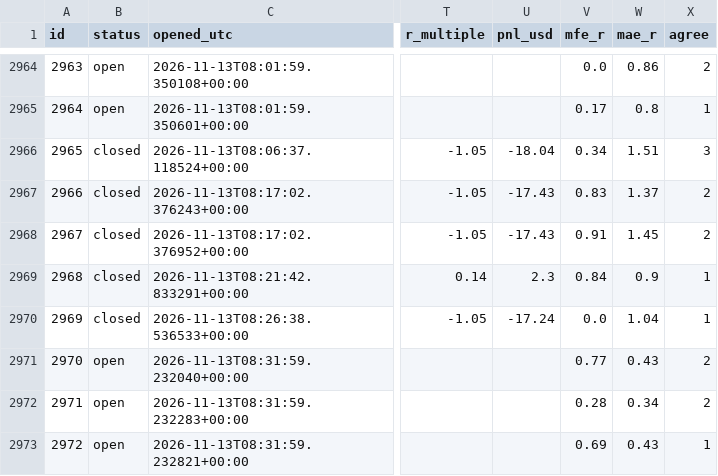
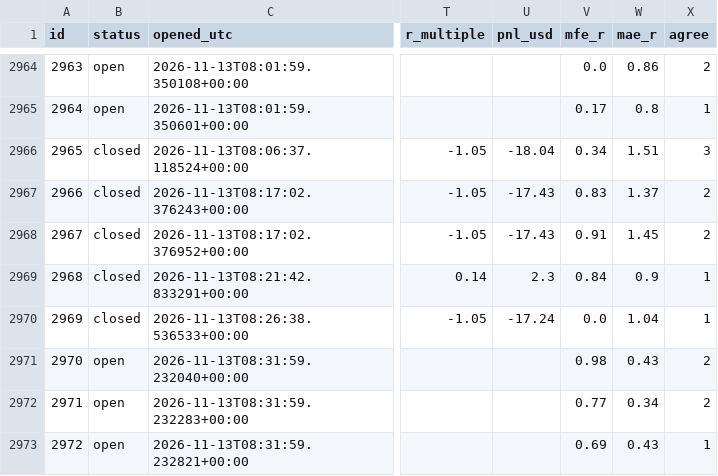
Before and after one commit to zeesshhhh/HHz, a CSV file: docs/paper_log.csv, drawn as a sheet; only a part is shown, gaps mark what is left out; the diff covers the shown part only; the diff names each change by its address in the sheet, - before the commit and + after, or states it on an @@ line.

```diff
--- a/docs/paper_log.csv
+++ b/docs/paper_log.csv
-V2971 (mfe_r): 0.77
+V2971 (mfe_r): 0.98
-V2972 (mfe_r): 0.28
+V2972 (mfe_r): 0.77
```
Also changed, not shown: 5 added rows and 39 edited cells elsewhere in this file, 2 other files.
